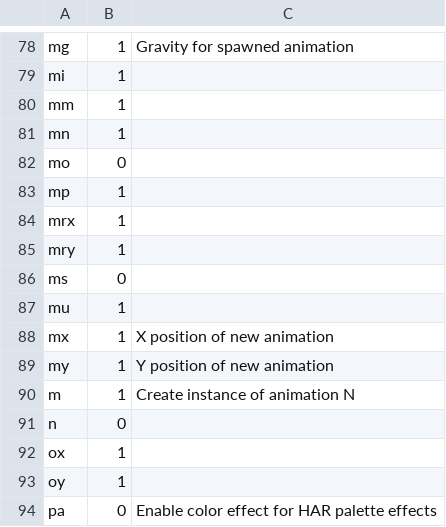
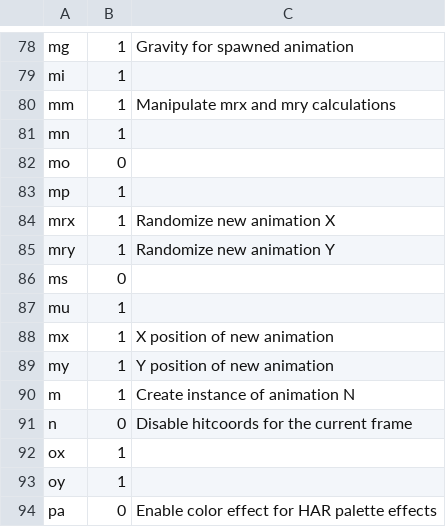
Before and after one commit to omf2097/openomf, a CSV file: resources/tags.csv, drawn as a sheet; only a part is shown, gaps mark what is left out.

Commit message:
Add some missing tags to the CSV file

```diff
--- a/resources/tags.csv
+++ b/resources/tags.csv
@@ -79,3 +79,3 @@
 "mi",1,
-"mm",1,
+"mm",1,"Manipulate mrx and mry calculations"
 "mn",1,
@@ -83,4 +83,4 @@
 "mp",1,
-"mrx",1,
-"mry",1,
+"mrx",1,"Randomize new animation X"
+"mry",1,"Randomize new animation Y"
 "ms",0,
@@ -90,3 +90,3 @@
 "m",1,"Create instance of animation N"
-"n",0,
+"n",0,"Disable hitcoords for the current frame"
 "ox",1,
```
